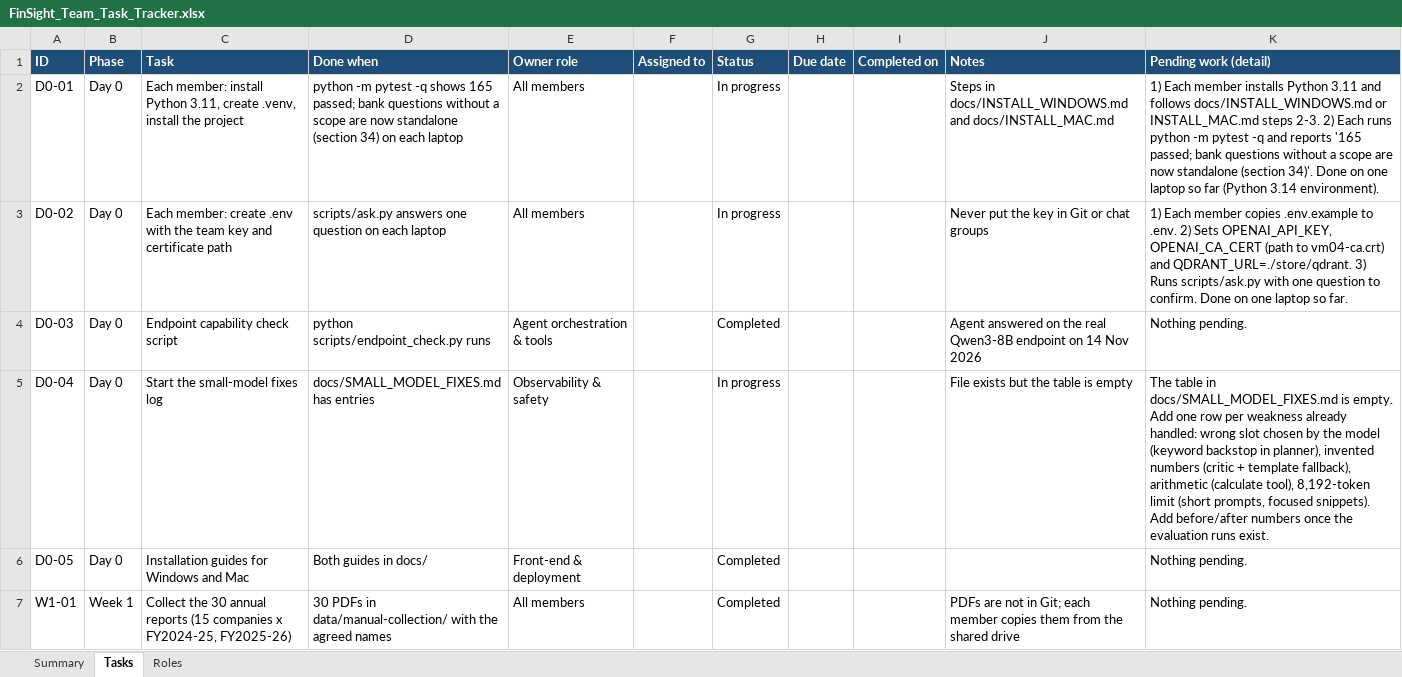
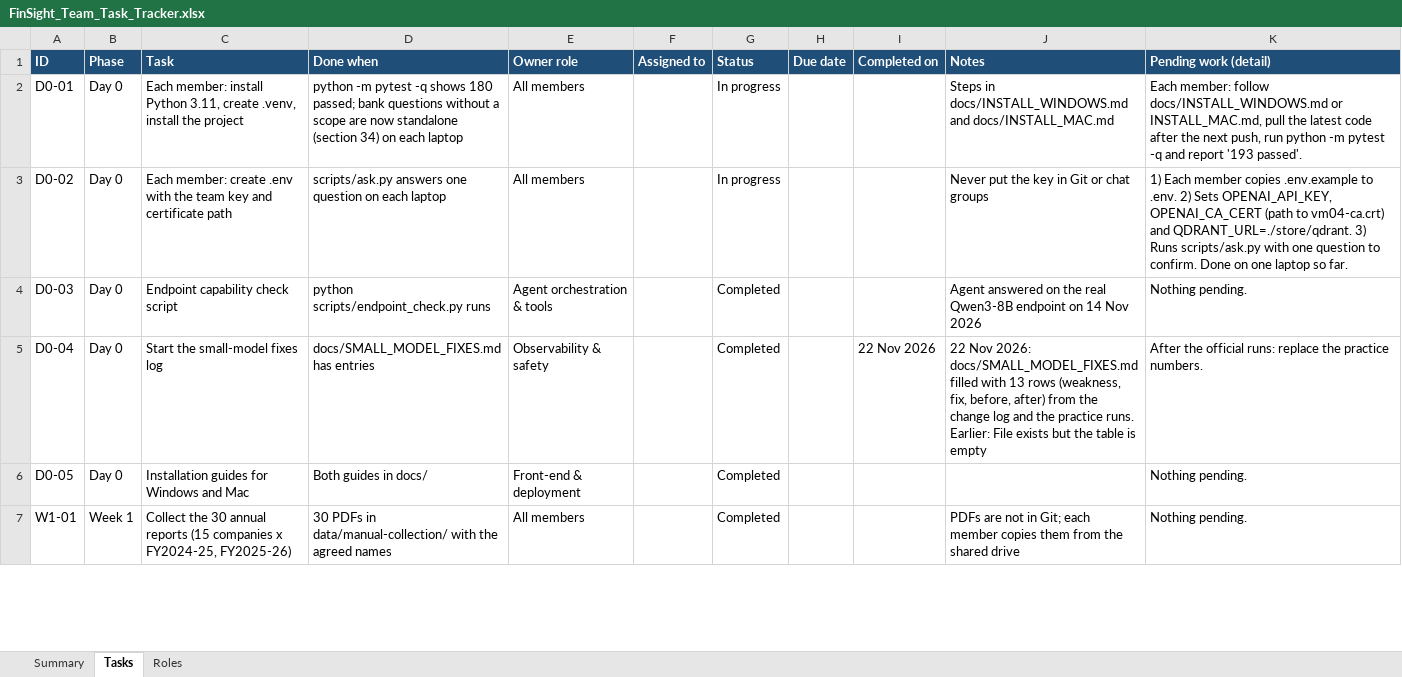
Before and after one commit to mgupta1221/FinInsight-AIAgent, an Excel workbook: docs/FinSight_Team_Task_Tracker.xlsx, sheet Tasks, drawn as a sheet; only a part is shown; values as stored, in another font and other column widths than the file's, no borders; conditional formats not drawn; ↵ is a line break in a cell; the diff covers the shown part only; the diff names each change by its address in the sheet, - before the commit and + after, or states it on an @@ line.

Commit message:
Evaluation scripts and fixes, app: past conversations, notes, page links, stage line; docs, tests on push

```diff
--- a/docs/FinSight_Team_Task_Tracker.xlsx (sheet Tasks)
+++ b/docs/FinSight_Team_Task_Tracker.xlsx (sheet Tasks)
-D2 (Done when): …-q shows 165 passed; bank…
+D2 (Done when): …-q shows 180 passed; bank…
-K2 (Pending work (detail)): 1) Each member installs Python 3.11 and follows docs/INSTALL_WINDOWS.md or INSTALL_MAC.md steps 2-3. 2) Each runs python -m pytest -q and reports '165 passed; bank questions without a scope are now standalone (section 34)'. Done on one laptop so far (Python 3.14 environment).
+K2 (Pending work (detail)): Each member: follow docs/INSTALL_WINDOWS.md or INSTALL_MAC.md, pull the latest code after the next push, run python -m pytest -q and report '193 passed'.
-G5 (Status): In progress
+G5 (Status): Completed
-I5 (Completed on): (empty)
+I5 (Completed on): 22 Nov 2026
-J5 (Notes): File exists…
+J5 (Notes): 22 Nov 2026: docs/SMALL_MODEL_FIXES.md filled with 13 rows (weakness, fix, before, after) from the change log and the practice runs. ↵ Earlier: File exists…
-K5 (Pending work (detail)): The table in docs/SMALL_MODEL_FIXES.md is empty. Add one row per weakness already handled: wrong slot chosen by the model (keyword backstop in planner), invented numbers (critic + template fallback), arithmetic (calculate tool), 8,192-token limit (short prompts, focused snippets). Add before/after numbers once the evaluation runs exist.
+K5 (Pending work (detail)): After the official runs: replace the practice numbers.
```
Also changed, not shown: 5 added rows and 90 edited cells elsewhere in this sheet, sheet Summary, 30 other files.
